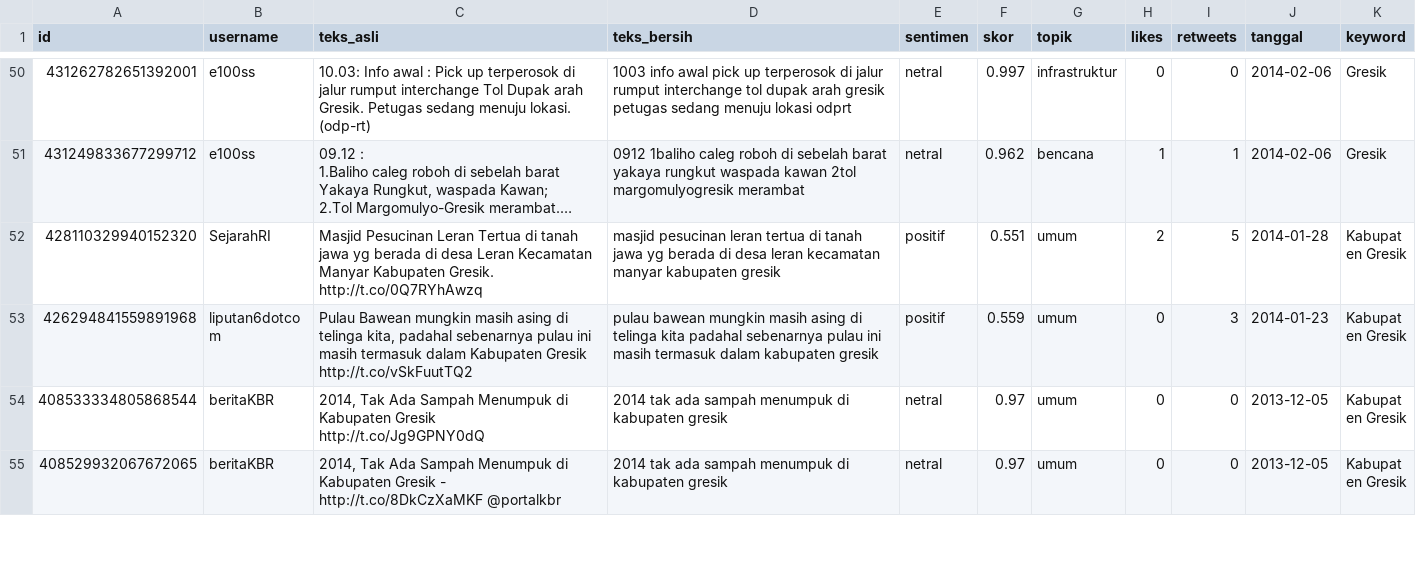
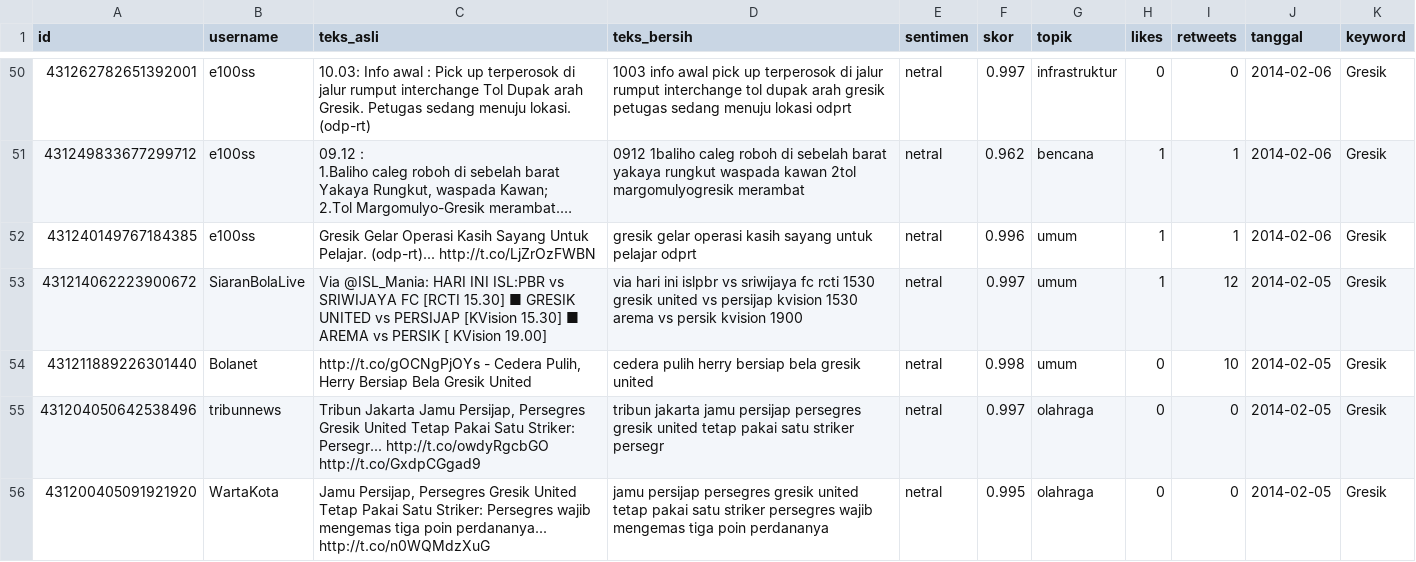
Before and after one commit to Jamas108/otomasi-scraper, a CSV file: output/gresik_sentimen.csv, drawn as a sheet; only a part is shown, gaps mark what is left out; the shorter side is filled out with more unchanged rows; long unchanged cells end in …; the diff covers the shown part only; the diff names each change by its address in the sheet, - before the commit and + after, or states it on an @@ line.

```diff
--- a/output/gresik_sentimen.csv
+++ b/output/gresik_sentimen.csv
+row 52: 431240149767184385 | e100ss | Gresik Gelar Operasi Kasih Sayang Untuk Pelajar. (odp-rt)... http://t.co/LjZrOzFWBN | gresik gelar operasi kasih sayang untuk pelajar odprt | netral | 0.996 | umum | 1 | 1 | 2014-02-06 | Gresik
+row 53: 431214062223900672 | SiaranBolaLive | Via @ISL_Mania: HARI INI ISL:PBR vs SRIWIJAYA FC [RCTI 15.30] ■ GRESIK UNITED vs PERSIJAP [KVision 15.30] ■ AREMA vs PERSIK [ KVision 19.00] | via hari ini islpbr vs sriwijaya fc rcti 1530 gresik united vs persijap kvision 1530 arema vs persik kvision 1900 | netral | 0.997 | umum | 1 | 12 | 2014-02-05 | Gresik
+row 54: 431211889226301440 | Bolanet | http://t.co/gOCNgPjOYs - Cedera Pulih, Herry Bersiap Bela Gresik United | cedera pulih herry bersiap bela gresik united | netral | 0.998 | umum | 0 | 10 | 2014-02-05 | Gresik
+row 55: 431204050642538496 | tribunnews | Tribun Jakarta Jamu Persijap, Persegres Gresik United Tetap Pakai Satu Striker: Persegr... http://t.co/owdyRgcbGO http://t.co/GxdpCGgad9 | tribun jakarta jamu persijap persegres gresik united tetap pakai satu striker persegr | netral | 0.997 | olahraga | 0 | 0 | 2014-02-05 | Gresik
+row 56: 431200405091921920 | WartaKota | Jamu Persijap, Persegres Gresik United Tetap Pakai Satu Striker: Persegres wajib mengemas tiga poin perdananya... http://t.co/n0WQMdzXuG | jamu persijap persegres gresik united tetap pakai satu striker persegres wajib mengemas tiga poin perdananya | netral | 0.995 | olahraga | 0 | 0 | 2014-02-05 | Gresik
```
Also changed, not shown: 5 added rows and 2 removed rows elsewhere in this file, 1 other file.
